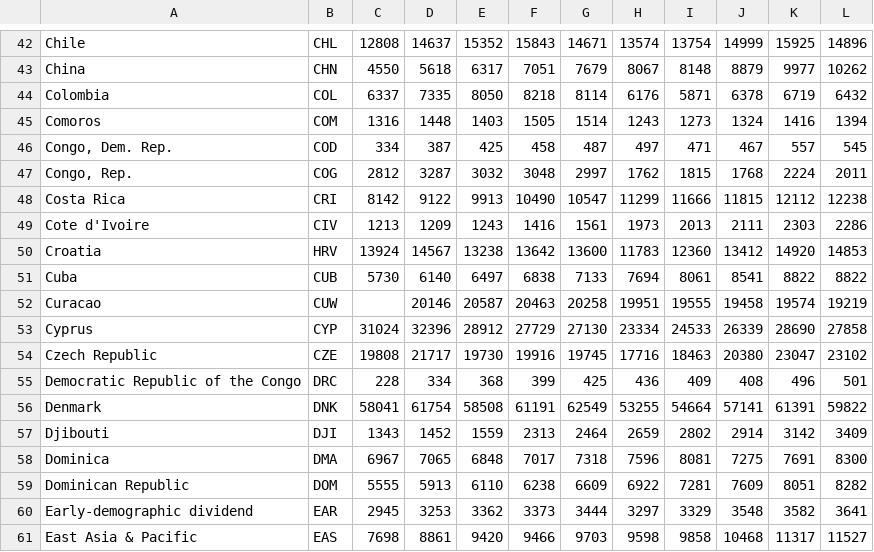
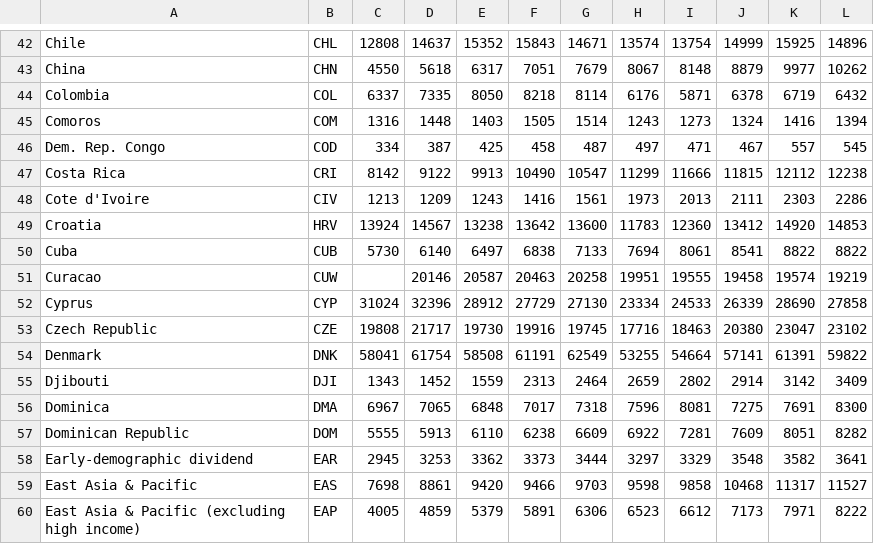
Before and after one commit to jiaqicheningrid/Homework, a CSV file: per_gdp.csv, drawn as a sheet; only a part is shown, gaps mark what is left out; the shorter side is filled out with more unchanged rows.

Commit message:
Update per_gdp.csv

```diff
--- a/per_gdp.csv
+++ b/per_gdp.csv
@@ -45,4 +45,3 @@ Colombia,COL,6337,7335,8050,8218,8114,6176,5871,6378,6719,6432
 Comoros,COM,1316,1448,1403,1505,1514,1243,1273,1324,1416,1394
-"Congo, Dem. Rep.",COD,334,387,425,458,487,497,471,467,557,545
-"Congo, Rep.",COG,2812,3287,3032,3048,2997,1762,1815,1768,2224,2011
+Dem. Rep. Congo,COD,334,387,425,458,487,497,471,467,557,545
 Costa Rica,CRI,8142,9122,9913,10490,10547,11299,11666,11815,12112,12238
@@ -54,3 +53,2 @@ Cyprus,CYP,31024,32396,28912,27729,27130,23334,24533,26339,28690,27858
 Czech Republic,CZE,19808,21717,19730,19916,19745,17716,18463,20380,23047,23102
-Democratic Republic of the Congo,DRC,228,334,368,399,425,436,409,408,496,501
 Denmark,DNK,58041,61754,58508,61191,62549,53255,54664,57141,61391,59822
```
